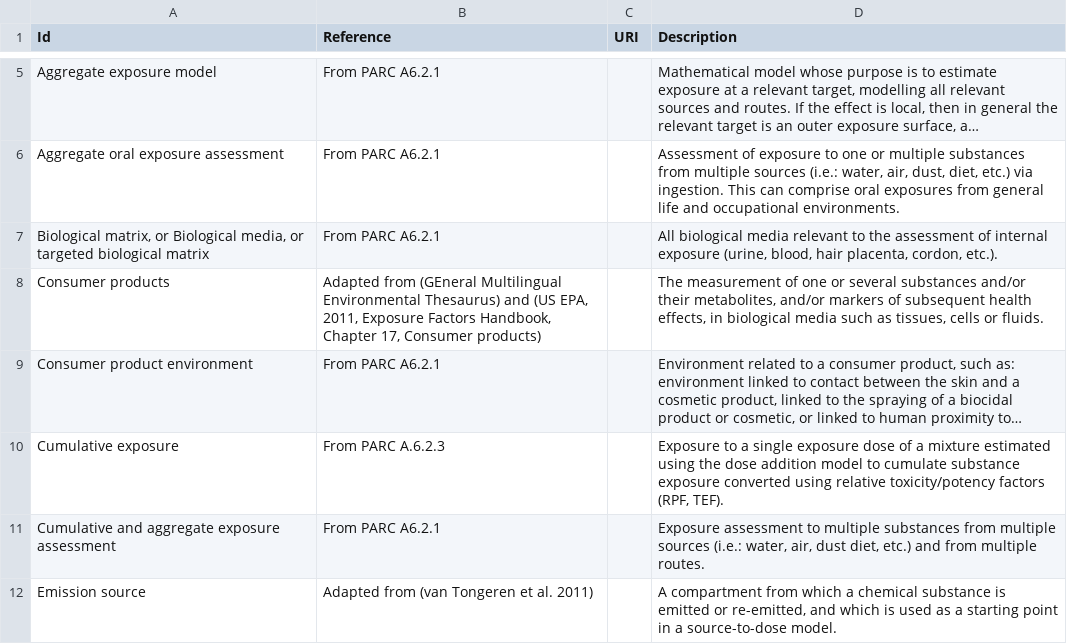
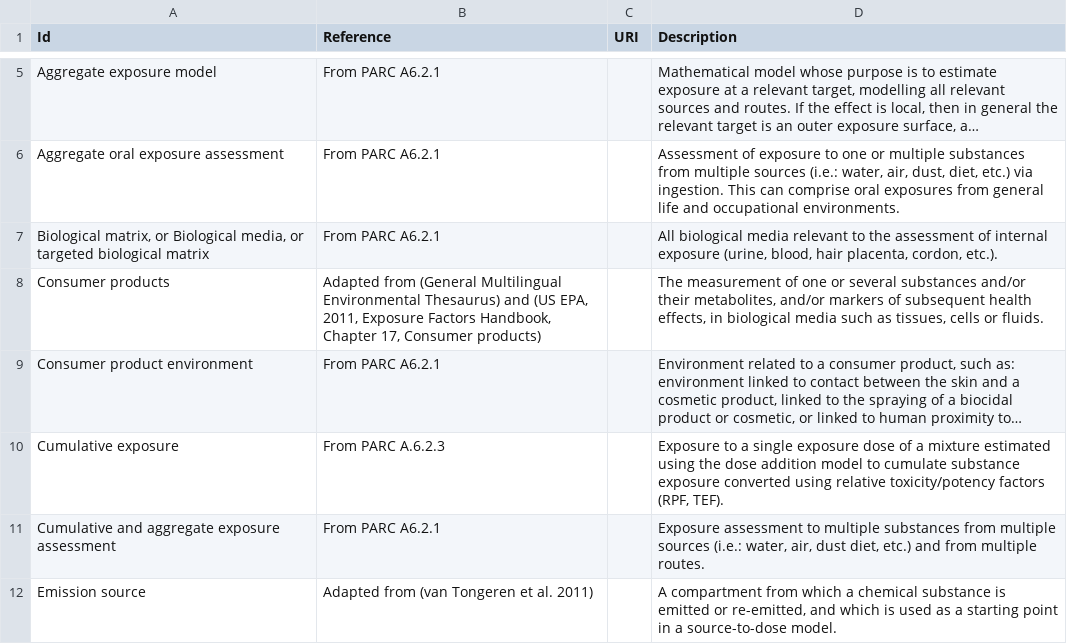
Before and after one commit to eu-parc/aggregate-exposure-modelling, a CSV file: glossary.csv, drawn as a sheet; only a part is shown, gaps mark what is left out; long unchanged cells end in …; the diff names each change by its address in the sheet, - before the commit and + after, or states it on an @@ line.

```diff
--- a/glossary.csv
+++ b/glossary.csv
-B8 (Reference): Adapted from (GEneral Multilingual Environmental…
+B8 (Reference): Adapted from (General Multilingual Environmental…
```
Also changed, not shown: 2 other files.
